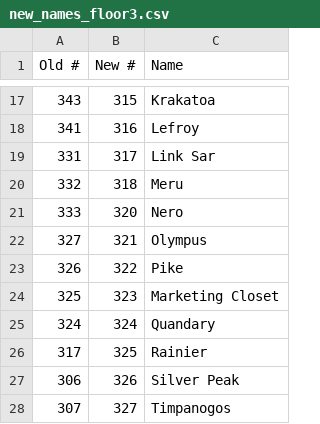
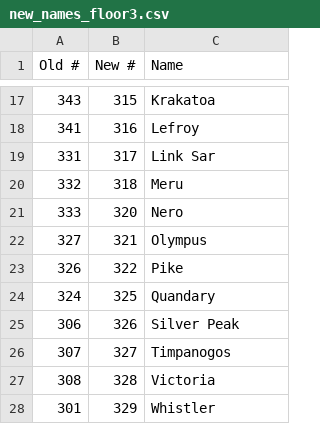
Before and after one commit to heroku/office, a CSV file: new_names_floor3.csv, drawn as a sheet; only a part is shown, gaps mark what is left out; the shorter side is filled out with more unchanged rows.

```diff
--- a/new_names_floor3.csv
+++ b/new_names_floor3.csv
@@ -23,5 +23,3 @@ Old #,New #,Name
 326,322,Pike
-325,323,Marketing Closet
-324,324,Quandary
-317,325,Rainier
+324,325,Quandary
 306,326,Silver Peak
```
Also changed, not shown: new_names_floor1.csv, new_names_floor2.csv, 1 other file.
